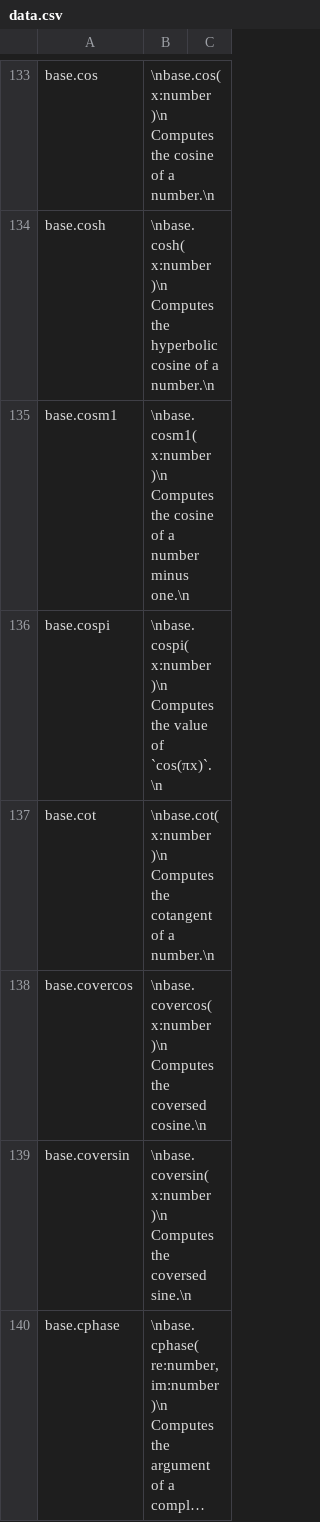
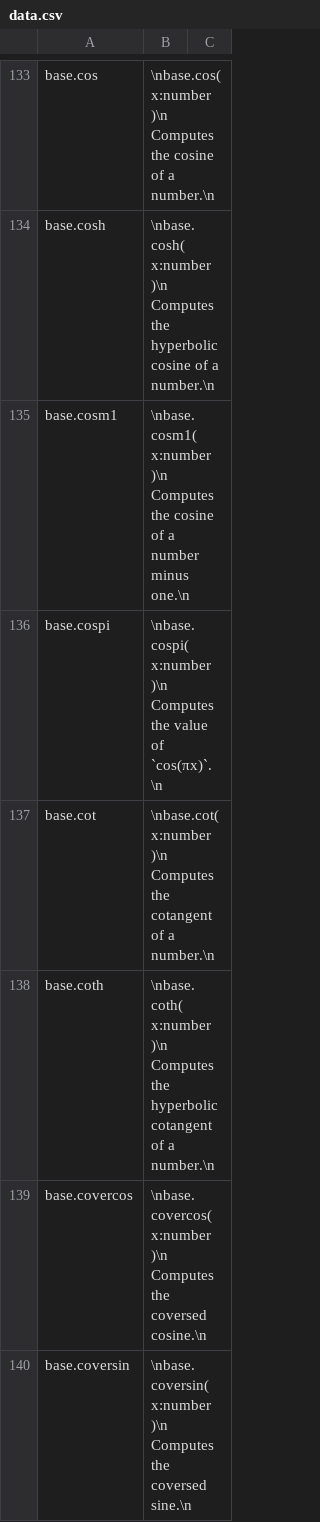
Before and after one commit to stdlib-js/repl-info, a CSV file: data/data.csv, drawn as a sheet; only a part is shown, gaps mark what is left out; the shorter side is filled out with more unchanged rows; long unchanged cells end in ….

```diff
--- a/data/data.csv
+++ b/data/data.csv
@@ -137,2 +137,3 @@ base.cospi,"\nbase.cospi( x:number )\n    Computes the value of `cos(πx)`.\n"
 base.cot,"\nbase.cot( x:number )\n    Computes the cotangent of a number.\n"
+base.coth,"\nbase.coth( x:number )\n    Computes the hyperbolic cotangent of a number.\n"
 base.covercos,"\nbase.covercos( x:number )\n    Computes the coversed cosine.\n"
```
Also changed, not shown: 1 other file.
